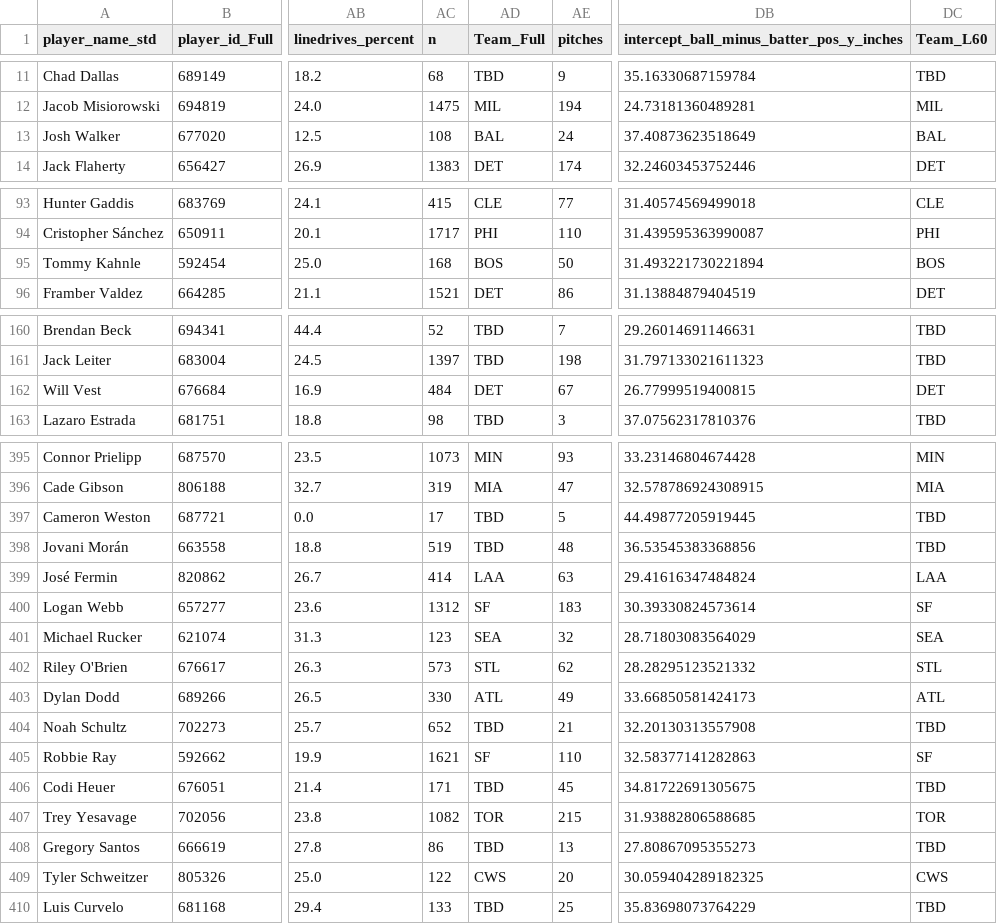
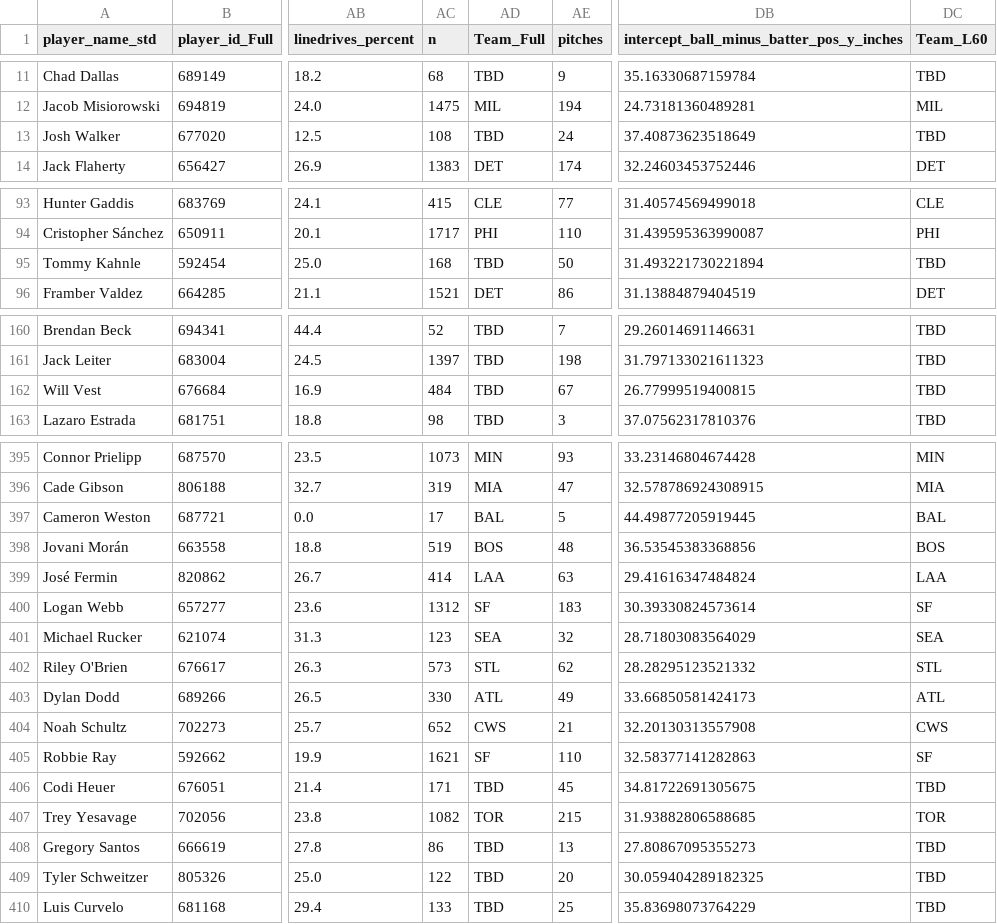
Before and after one commit to KatyushaDashboard/MLB-Simple-Rapor, a CSV file: pitcher_vs_lhb.csv, drawn as a sheet; only a part is shown, gaps mark what is left out; the diff covers the shown part only; the diff names each change by its address in the sheet, - before the commit and + after, or states it on an @@ line.

```diff
--- a/pitcher_vs_lhb.csv
+++ b/pitcher_vs_lhb.csv
-AD13 (Team_Full): BAL
+AD13 (Team_Full): TBD
-DC13 (Team_L60): BAL
+DC13 (Team_L60): TBD
-AD95 (Team_Full): BOS
+AD95 (Team_Full): TBD
-DC95 (Team_L60): BOS
+DC95 (Team_L60): TBD
-AD162 (Team_Full): DET
+AD162 (Team_Full): TBD
-DC162 (Team_L60): DET
+DC162 (Team_L60): TBD
-AD397 (Team_Full): TBD
+AD397 (Team_Full): BAL
-DC397 (Team_L60): TBD
+DC397 (Team_L60): BAL
-AD398 (Team_Full): TBD
+AD398 (Team_Full): BOS
-DC398 (Team_L60): TBD
+DC398 (Team_L60): BOS
-AD404 (Team_Full): TBD
+AD404 (Team_Full): CWS
-DC404 (Team_L60): TBD
+DC404 (Team_L60): CWS
-AD409 (Team_Full): CWS
+AD409 (Team_Full): TBD
-DC409 (Team_L60): CWS
+DC409 (Team_L60): TBD
```
Also changed, not shown: 8 edited cells elsewhere in this file, hitter_vs_lhp.csv, hitter_vs_rhp.csv, 6 other files.
